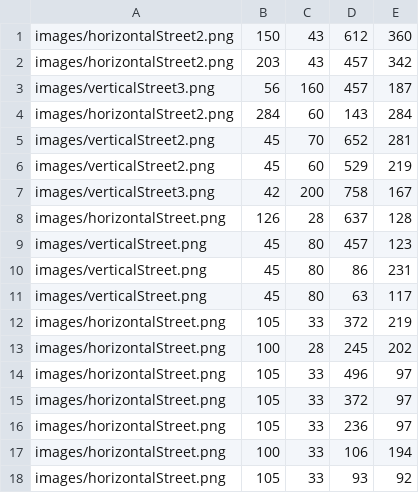
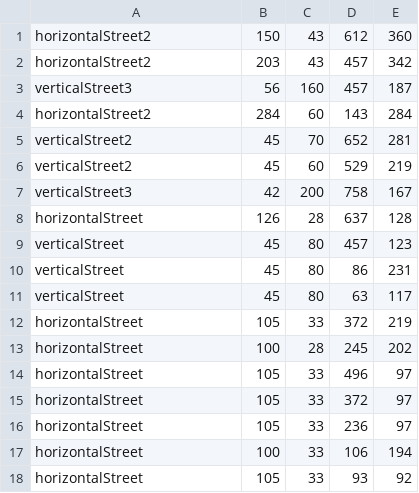
Before and after one commit to jarvis0/software-engineering-project, a CSV file: src/main/java/it/polimi/ingsw/ps23/client/commons/configuration/medium/citiesConnection.csv, drawn as a sheet.

```diff
--- a/src/main/java/it/polimi/ingsw/ps23/client/commons/configuration/medium/citiesConnection.csv
+++ b/src/main/java/it/polimi/ingsw/ps23/client/commons/configuration/medium/citiesConnection.csv
@@ -1,18 +1,18 @@
-images/horizontalStreet2.png,150,43,612,360
-images/horizontalStreet2.png,203,43,457,342
-images/verticalStreet3.png,56,160,457,187
-images/horizontalStreet2.png,284,60,143,284
-images/verticalStreet2.png,45,70,652,281
-images/verticalStreet2.png,45,60,529,219
-images/verticalStreet3.png,42,200,758,167
-images/horizontalStreet.png,126,28,637,128
-images/verticalStreet.png,45,80,457,123
-images/verticalStreet.png,45,80,86,231
-images/verticalStreet.png,45,80,63,117
-images/horizontalStreet.png,105,33,372,219
-images/horizontalStreet.png,100,28,245,202
-images/horizontalStreet.png,105,33,496,97
-images/horizontalStreet.png,105,33,372,97
-images/horizontalStreet.png,105,33,236,97
-images/horizontalStreet.png,100,33,106,194
-images/horizontalStreet.png,105,33,93,92
+horizontalStreet2,150,43,612,360
+horizontalStreet2,203,43,457,342
+verticalStreet3,56,160,457,187
+horizontalStreet2,284,60,143,284
+verticalStreet2,45,70,652,281
+verticalStreet2,45,60,529,219
+verticalStreet3,42,200,758,167
+horizontalStreet,126,28,637,128
+verticalStreet,45,80,457,123
+verticalStreet,45,80,86,231
+verticalStreet,45,80,63,117
+horizontalStreet,105,33,372,219
+horizontalStreet,100,28,245,202
+horizontalStreet,105,33,496,97
+horizontalStreet,105,33,372,97
+horizontalStreet,105,33,236,97
+horizontalStreet,100,33,106,194
+horizontalStreet,105,33,93,92
```
Also changed, not shown: src/main/java/it/polimi/ingsw/ps23/client/commons/configuration/easy/citiesConnection.csv, src/main/java/it/polimi/ingsw/ps23/client/commons/configuration/easy/citiesPosition.csv, 18 other files.
